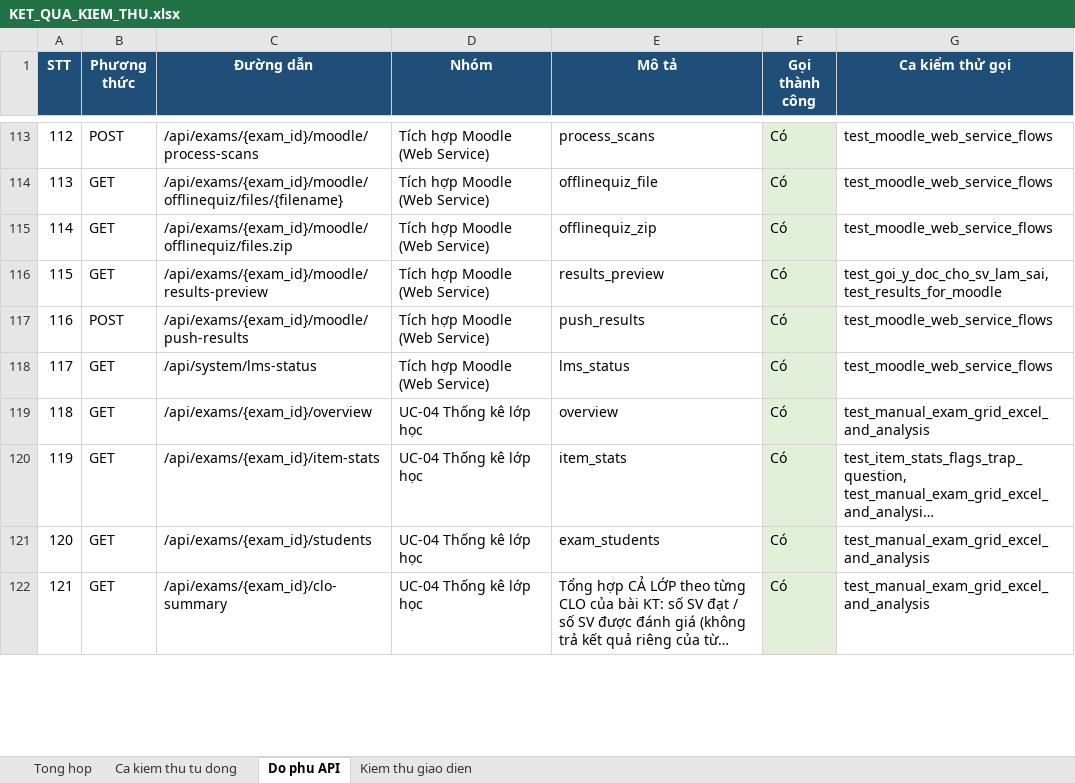
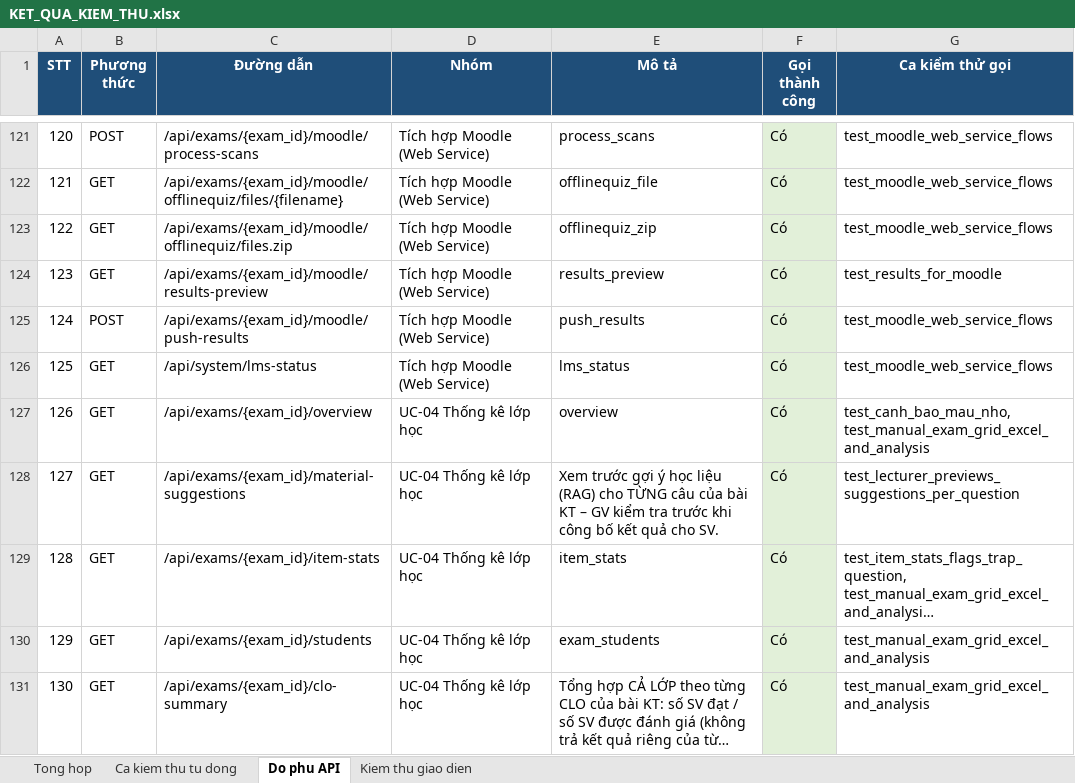
Before and after one commit to NguyenTanYen/TLCN, an Excel workbook: docs/kiem_thu/KET_QUA_KIEM_THU.xlsx, sheet Do phu API, drawn as a sheet; only a part is shown, gaps mark what is left out; long unchanged cells end in …; values as stored, in another font and other column widths than the file's, no borders; addresses are those after the commit; the diff covers the shown part only; the diff names each change by its address in the sheet, - before the commit and + after, or states it on an @@ line.

Commit message:
Hoan thien: kiem thu API gioi han SV tren Moodle (do phu API 148/148), bo bien thua con lai, cap nhat so lieu

```diff
--- a/docs/kiem_thu/KET_QUA_KIEM_THU.xlsx (sheet Do phu API)
+++ b/docs/kiem_thu/KET_QUA_KIEM_THU.xlsx (sheet Do phu API)
@@ column A (STT) renumbered from row 6 down @@
-G124 (Ca kiểm thử gọi): test_goi_y_doc_cho_sv_lam_sai, test_results_for_moodle
+G124 (Ca kiểm thử gọi): test_results_for_moodle
-G127 (Ca kiểm thử gọi): test_manual_exam_grid_excel_and_analysis
+G127 (Ca kiểm thử gọi): test_canh_bao_mau_nho, test_manual_exam_grid_excel_and_analysis
+row 128: 127 | GET | /api/exams/{exam_id}/material-suggestions | UC-04 Thống kê lớp học | Xem trước gợi ý học liệu (RAG) cho TỪNG câu của bài KT – GV kiểm tra trước khi công bố kết quả cho SV. | Có | test_lecturer_previews_suggestions_per_question
```
Also changed, not shown: 8 added rows, 10 removed rows, 23 edited cells and cell formats elsewhere in this sheet, sheet Ca kiem thu tu dong, sheet Kiem thu giao dien, sheet Tong hop, 8 other files.
